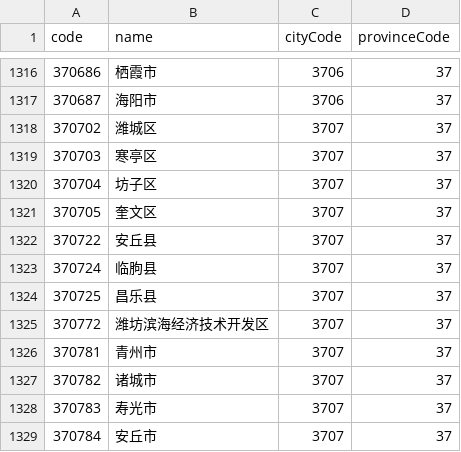
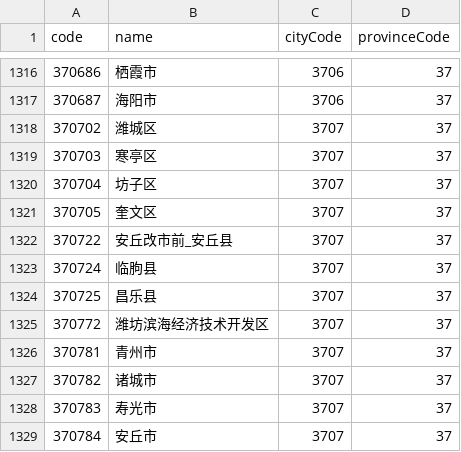
Before and after one commit to 98091723/validate_id_card_full, a CSV file: areas.csv, drawn as a sheet; only a part is shown, gaps mark what is left out.

Commit message:
Update areas.csv

```diff
--- a/areas.csv
+++ b/areas.csv
@@ -1321,3 +1321,3 @@ code,name,cityCode,provinceCode
 370705,"奎文区",3707,37
-370722,"安丘县",3707,37
+370722,"安丘改市前_安丘县",3707,37
 370724,"临朐县",3707,37
```
